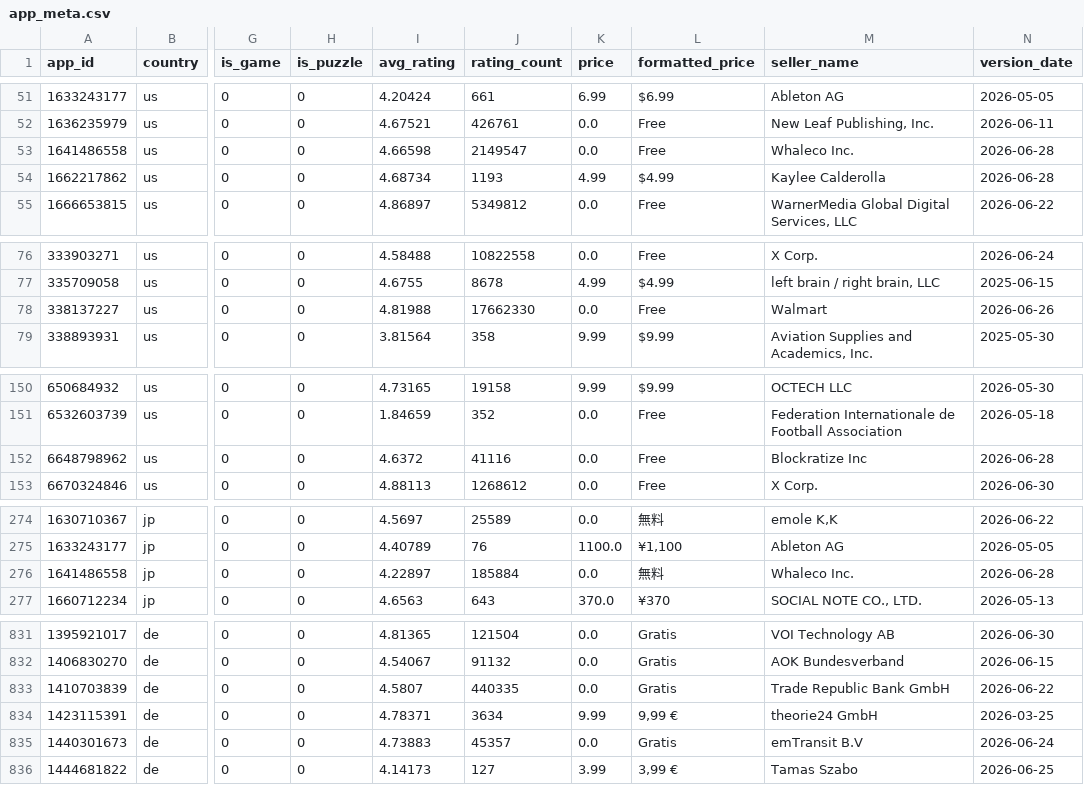
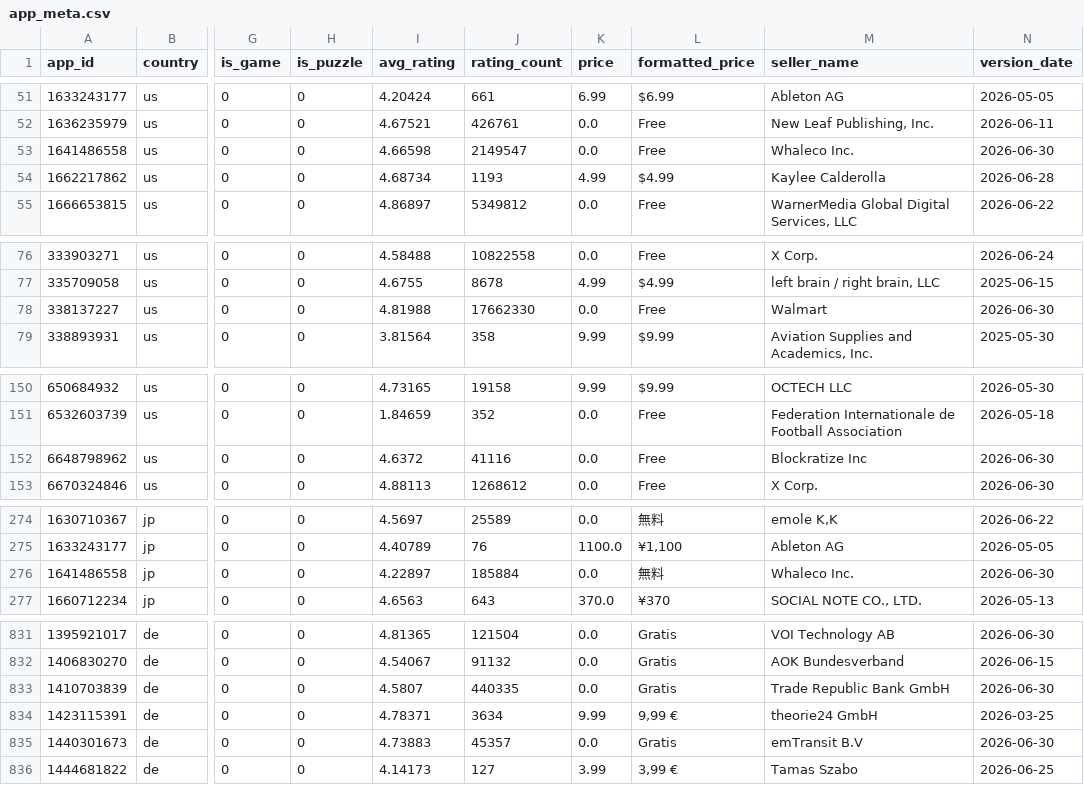
Before and after one commit to everydayplus1/iostrend, a CSV file: data/app_meta.csv, drawn as a sheet; only a part is shown, gaps mark what is left out; the diff covers the shown part only; the diff names each change by its address in the sheet, - before the commit and + after, or states it on an @@ line.

```diff
--- a/data/app_meta.csv
+++ b/data/app_meta.csv
-N53 (version_date): 2026-06-28
+N53 (version_date): 2026-06-30
-N78 (version_date): 2026-06-26
+N78 (version_date): 2026-06-30
-N152 (version_date): 2026-06-28
+N152 (version_date): 2026-06-30
-N276 (version_date): 2026-06-28
+N276 (version_date): 2026-06-30
-N833 (version_date): 2026-06-22
+N833 (version_date): 2026-06-30
-N835 (version_date): 2026-06-24
+N835 (version_date): 2026-06-30
```
Also changed, not shown: 9 edited cells elsewhere in this file, data/apple_rank.csv, 2 other files.
